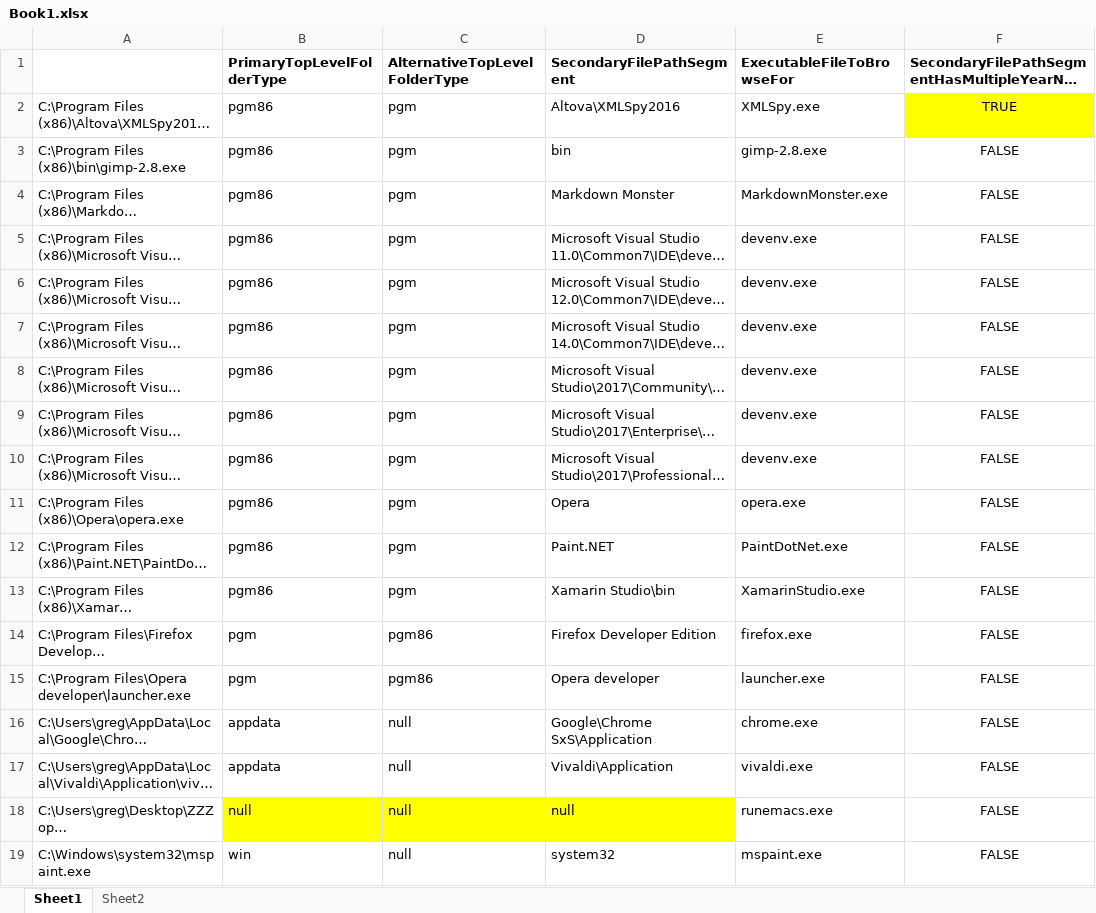
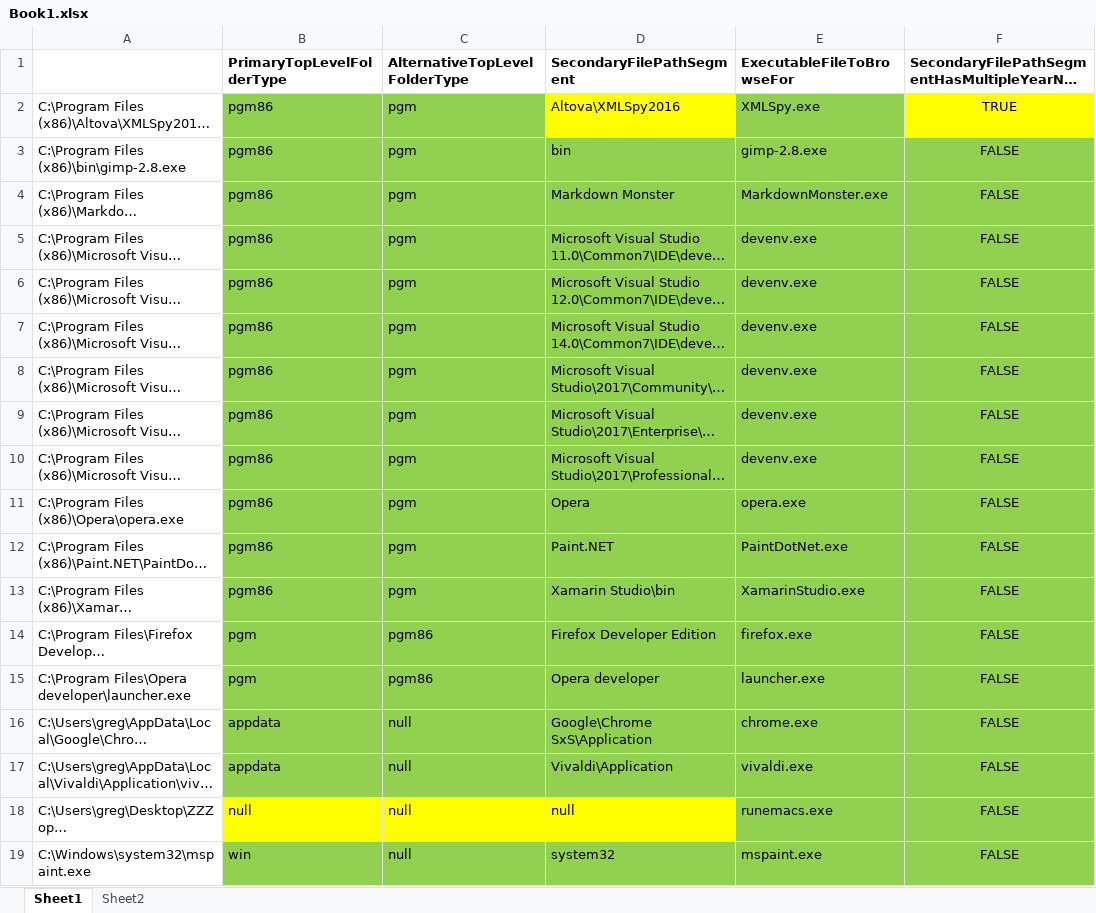
Before and after one commit to GregTrevellick/OpenInApp.Launcher, an Excel workbook: Book1.xlsx, sheet Sheet1, drawn as a sheet; long unchanged cells end in …; values as stored, in another font and other column widths than the file's, no borders; the diff names each change by its address in the sheet, - before the commit and + after, or states it on an @@ line.

```diff
--- a/Book1.xlsx (sheet Sheet1)
+++ b/Book1.xlsx (sheet Sheet1)
-B2:C2 fill: none
+B2:C2 fill: #92D050
-D2 fill: none
+D2 fill: #FFFF00
-E2 fill: none
+E2 fill: #92D050
-B3:F17 fill: none
+B3:F17 fill: #92D050
-E18:F18 fill: none
+E18:F18 fill: #92D050
-B19:F19 fill: none
+B19:F19 fill: #92D050
```
Also changed, not shown: 38 other files.
